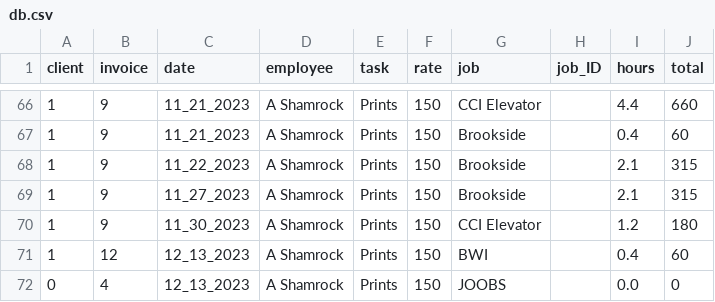
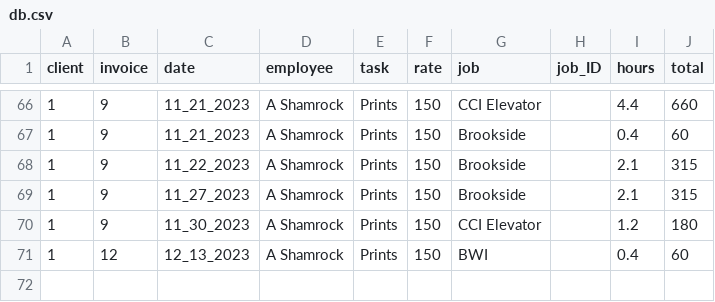
Before and after one commit to ashamrock/TestTable, a CSV file: db.csv, drawn as a sheet; only a part is shown, gaps mark what is left out.

Commit message:
Update db.csv

```diff
--- a/db.csv
+++ b/db.csv
@@ -71,2 +71 @@ client,invoice,date,employee,task,rate,job,job_ID,hours,total
 1,12,12_13_2023,A Shamrock,Prints,150,BWI,,0.4,60
-0,4,12_13_2023,A Shamrock,Prints,150,JOOBS,,0.0,0
```
